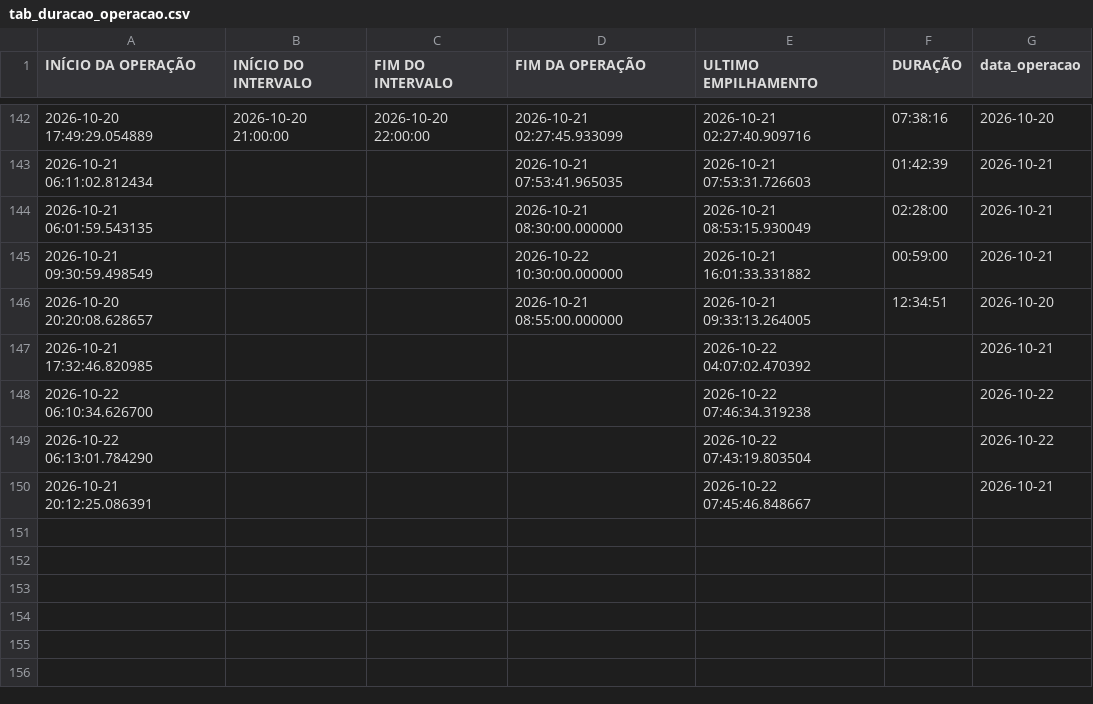
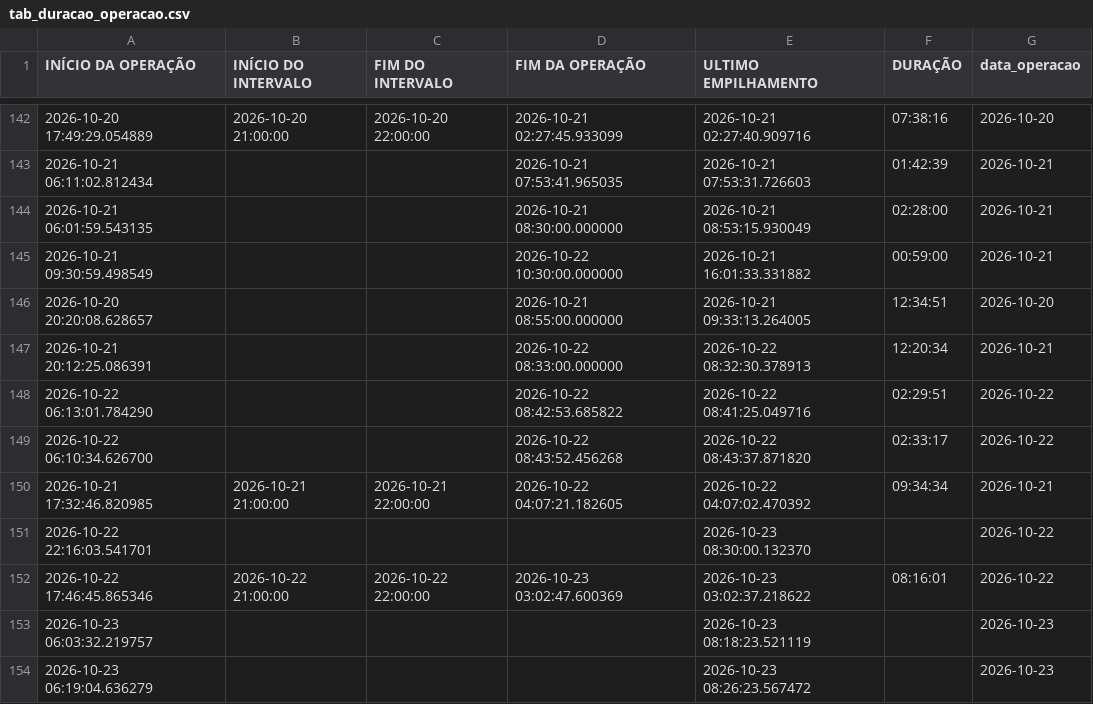
Before and after one commit to diogojfr/report-cdc-streamlit, a CSV file: data/tab_duracao_operacao.csv, drawn as a sheet; only a part is shown, gaps mark what is left out.

```diff
--- a/data/tab_duracao_operacao.csv
+++ b/data/tab_duracao_operacao.csv
@@ -146,5 +146,9 @@ INÍCIO DA OPERAÇÃO,INÍCIO DO INTERVALO,FIM DO INTERVALO,FIM DA OPERAÇÃO,UL
 2026-10-20 20:20:08.628657,,,2026-10-21 08:55:00.000000,2026-10-21 09:33:13.264005,12:34:51,2026-10-20
-2026-10-21 17:32:46.820985,,,,2026-10-22 04:07:02.470392,,2026-10-21
-2026-10-22 06:10:34.626700,,,,2026-10-22 07:46:34.319238,,2026-10-22
-2026-10-22 06:13:01.784290,,,,2026-10-22 07:43:19.803504,,2026-10-22
-2026-10-21 20:12:25.086391,,,,2026-10-22 07:45:46.848667,,2026-10-21
+2026-10-21 20:12:25.086391,,,2026-10-22 08:33:00.000000,2026-10-22 08:32:30.378913,12:20:34,2026-10-21
+2026-10-22 06:13:01.784290,,,2026-10-22 08:42:53.685822,2026-10-22 08:41:25.049716,02:29:51,2026-10-22
+2026-10-22 06:10:34.626700,,,2026-10-22 08:43:52.456268,2026-10-22 08:43:37.871820,02:33:17,2026-10-22
+2026-10-21 17:32:46.820985,2026-10-21 21:00:00,2026-10-21 22:00:00,2026-10-22 04:07:21.182605,2026-10-22 04:07:02.470392,09:34:34,2026-10-21
+2026-10-22 22:16:03.541701,,,,2026-10-23 08:30:00.132370,,2026-10-22
+2026-10-22 17:46:45.865346,2026-10-22 21:00:00,2026-10-22 22:00:00,2026-10-23 03:02:47.600369,2026-10-23 03:02:37.218622,08:16:01,2026-10-22
+2026-10-23 06:03:32.219757,,,,2026-10-23 08:18:23.521119,,2026-10-23
+2026-10-23 06:19:04.636279,,,,2026-10-23 08:26:23.567472,,2026-10-23
```
Also changed, not shown: data/caixa_hora.csv, data/conf_registros.csv, 8 other files.
